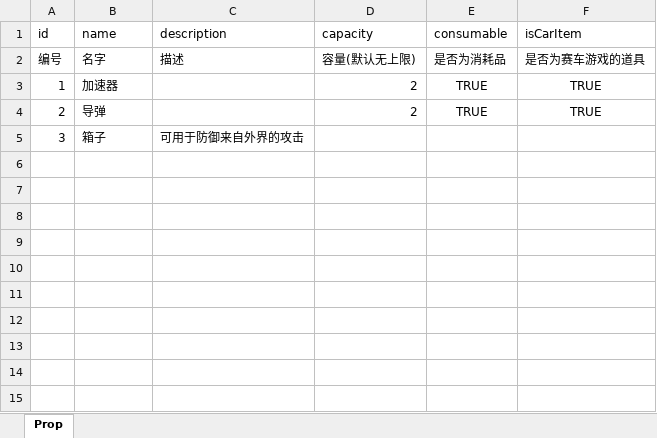
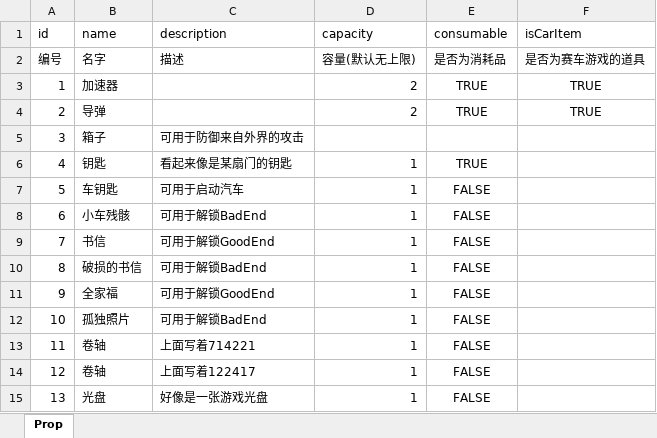
Before and after one commit to luoyifengyin/LostHeart, an Excel workbook: Assets/Terasurware/ExcelData/ItemList.xlsx, sheet Prop, drawn as a sheet; values as stored, in another font and other column widths than the file's, no borders; the diff names each change by its address in the sheet, - before the commit and + after, or states it on an @@ line.

```diff
--- a/Assets/Terasurware/ExcelData/ItemList.xlsx (sheet Prop)
+++ b/Assets/Terasurware/ExcelData/ItemList.xlsx (sheet Prop)
+row 6: 4 | 钥匙 | 看起来像是某扇门的钥匙 | 1 | TRUE
+row 7: 5 | 车钥匙 | 可用于启动汽车 | 1 | FALSE
+row 8: 6 | 小车残骸 | 可用于解锁BadEnd | 1 | FALSE
+row 9: 7 | 书信 | 可用于解锁GoodEnd | 1 | FALSE
+row 10: 8 | 破损的书信 | 可用于解锁BadEnd | 1 | FALSE
+row 11: 9 | 全家福 | 可用于解锁GoodEnd | 1 | FALSE
+row 12: 10 | 孤独照片 | 可用于解锁BadEnd | 1 | FALSE
+row 13: 11 | 卷轴 | 上面写着714221 | 1 | FALSE
+row 14: 12 | 卷轴 | 上面写着122417 | 1 | FALSE
+row 15: 13 | 光盘 | 好像是一张游戏光盘 | 1 | FALSE
```
Also changed, not shown: 24 other files.
